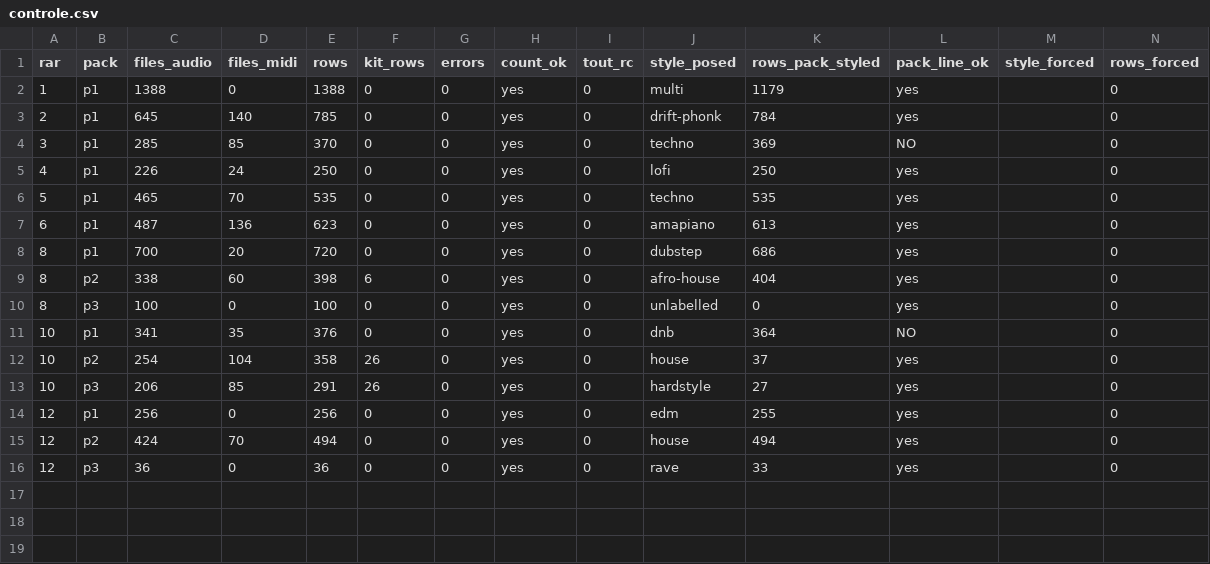
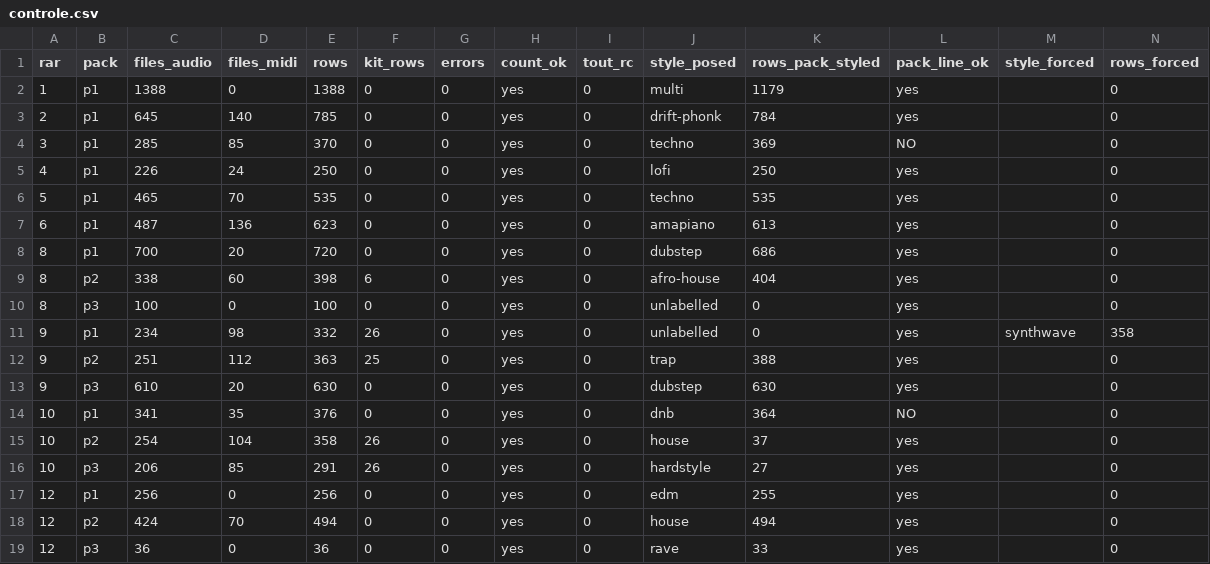
Before and after one commit to benjaminpaquot123-netizen/pocket-studio, a CSV file: docs/sons/passe2/tout/controle.csv, drawn as a sheet; only a part is shown; rows hold the shown columns only; the diff names each change by its address in the sheet, - before the commit and + after, or states it on an @@ line.

```diff
--- a/docs/sons/passe2/tout/controle.csv
+++ b/docs/sons/passe2/tout/controle.csv
+row 11: 9 | p1 | 234 | 98 | 332 | 26 | 0 | yes | 0 | unlabelled | 0 | yes | synthwave | 358
+row 12: 9 | p2 | 251 | 112 | 363 | 25 | 0 | yes | 0 | trap | 388 | yes |  | 0
+row 13: 9 | p3 | 610 | 20 | 630 | 0 | 0 | yes | 0 | dubstep | 630 | yes |  | 0
```
Also changed, not shown: docs/sons/passe2/tout/accuracy.csv, 10 other files.
